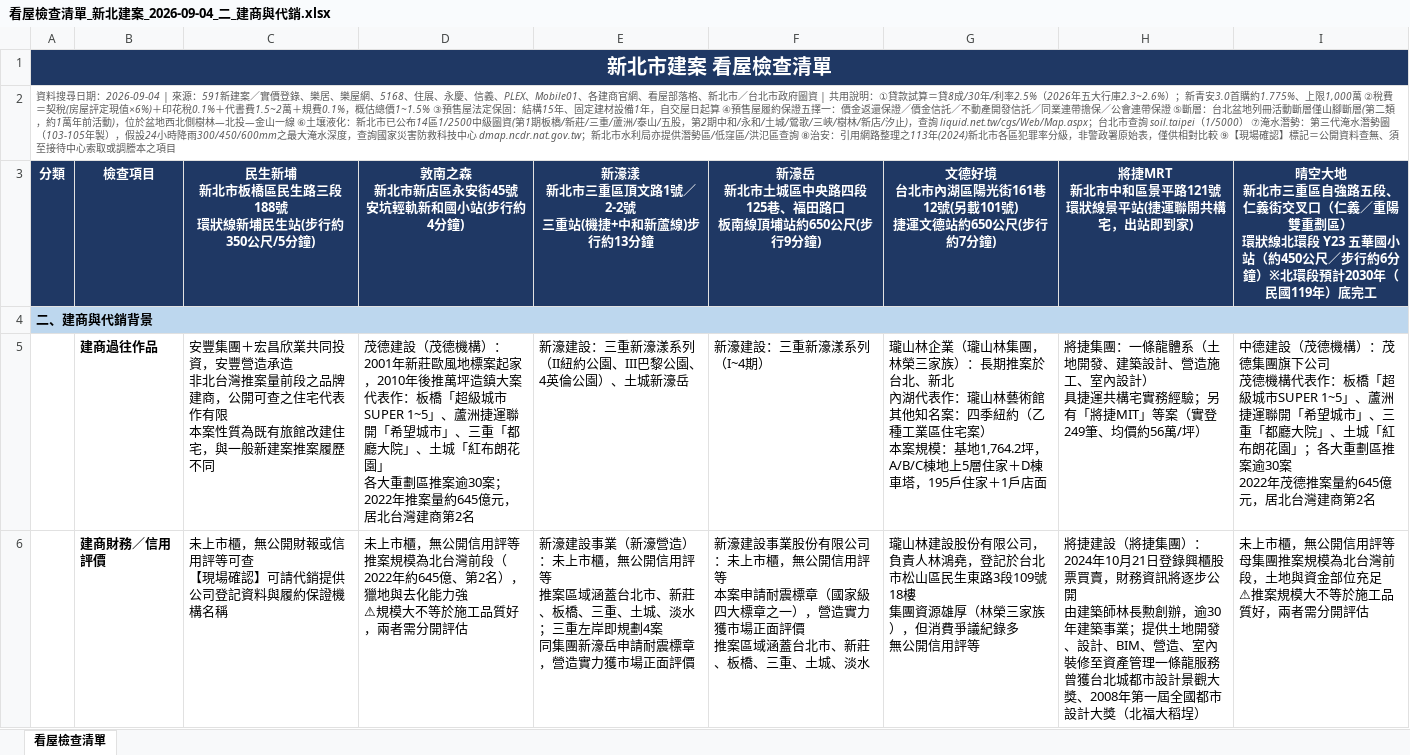
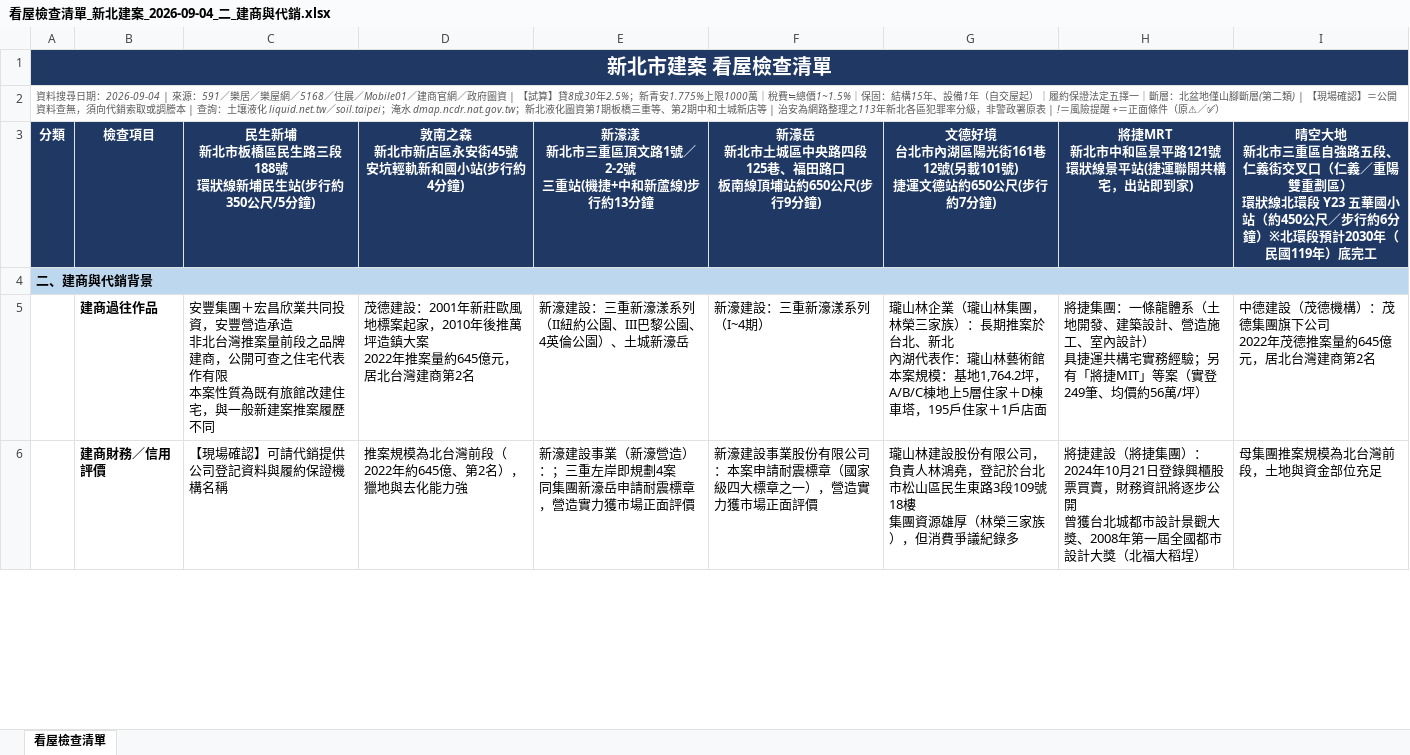
Before and after one commit to wsdfex0963/New-taipei-house, an Excel workbook: output/看屋檢查清單_新北建案_2026-09-04_二_建商與代銷.xlsx, sheet 看屋檢查清單, drawn as a sheet; only a part is shown; values as stored, in another font and other column widths than the file's, no borders; ↵ is a line break in a cell; the diff covers the shown part only; the diff names each change by its address in the sheet, - before the commit and + after, or states it on an @@ line.

```diff
--- a/output/看屋檢查清單_新北建案_2026-09-04_二_建商與代銷.xlsx (sheet 看屋檢查清單)
+++ b/output/看屋檢查清單_新北建案_2026-09-04_二_建商與代銷.xlsx (sheet 看屋檢查清單)
-A2: …來源：591新建案／實價登錄、樂居、樂屋網、5168、住展、永慶、信義、PLEX、Mobile01、各建商官網、看屋部落格、新北市／台北市政府圖資 | 共用說明：①貸款試算＝貸8成/30年/利率2.5%（2026年五大行庫2.3~2.6%）；新青安3.0首購約1.775%、上限1,000萬 ②稅費＝契稅(房屋評定現值×6%)＋印花稅0.1%＋代書費1.5~2萬＋規費0.1%，概估總價1~1.5% ③預售屋法定保固：結構15年、固定建材設備1年，自交屋日起算 ④預售屋履約保證五擇一：價金返還保證／價金信託／不動產開發信託／同業連帶擔保／公會連帶保證 ⑤斷層：台北盆地列冊活動斷層僅山腳斷層(第二類，約1萬年前活動)，位於盆地西北側樹林—北投—金山一線 ⑥土壤液化：新北市已公布14區1/2500中級圖資(第1期板橋/新莊/三重/蘆洲/泰山/五股，第2期中和/永和/土城/鶯歌/三峽/樹林/新店/汐止)，查詢 liquid.net.tw/cgs/Web/Map.aspx；台北市查詢 soil.taipei（1/5000） ⑦淹水潛勢：第三代淹水潛勢圖（103-105年製），假設24小時降雨300/450/600mm之最大淹水深度，查詢國家災害防救科技中心 dmap.ncdr.nat.gov.tw；新北市水利局亦提供潛勢區/低窪區/洪氾區查詢 ⑧治安：引用網路整理之113年(2024)新北市各區犯罪率分級，非警政署原始表，僅供相對比較 ⑨【現場確認】標記＝公開資料查無、須至接待中心索取或調謄本之項目
+A2: …來源：591／樂居／樂屋網／5168／住展／Mobile01／建商官網／政府圖資 | 【試算】貸8成30年2.5%；新青安1.775%上限1000萬｜稅費≒總價1~1.5%｜保固：結構15年、設備1年（自交屋起）｜履約保證法定五擇一｜斷層：北盆地僅山腳斷層(第二類) | 【現場確認】＝公開資料查無，須向代銷索取或調謄本 | 查詢：土壤液化 liquid.net.tw／soil.taipei；淹水 dmap.ncdr.nat.gov.tw；新北液化圖資第1期板橋三重等、第2期中和土城新店等 | 治安為網路整理之113年新北各區犯罪率分級，非警政署原表 | !＝風險提醒 +＝正面條件（原⚠／✅）
-D5: 茂德建設（茂德機構）：2001年新莊歐風地標案起家，2010年後推萬坪造鎮大案 ↵ 代表作：板橋「超級城市SUPER 1~5」、蘆洲捷運聯開「希望城市」、三重「都廳大院」、土城「紅布朗花園」 ↵ 各大重劃區推案逾30案；2022年推案…
+D5: 茂德建設：2001年新莊歐風地標案起家，2010年後推萬坪造鎮大案 ↵ 2022年推案…
-G5: …藝術館 ↵ 其他知名案：四季紐約（乙種工業區住宅案） ↵ 本案規模…
+G5: …藝術館 ↵ 本案規模…
-I5: …下公司 ↵ 茂德機構代表作：板橋「超級城市SUPER 1~5」、蘆洲捷運聯開「希望城市」、三重「都廳大院」、土城「紅布朗花園」；各大重劃區推案逾30案 ↵ 2022年茂德…
+I5: …下公司 ↵ 2022年茂德…
-C6: 未上市櫃，無公開財報或信用評等可查 ↵ 【現場確認】可請代銷提供公司登記資料與履約保證機構名稱
+C6: 【現場確認】可請代銷提供公司登記資料與履約保證機構名稱
-D6: 未上市櫃，無公開信用評等 ↵ 推案規模為北台灣前段（2022年約645億、第2名），獵地與去化能力強 ↵ ⚠規模大不等於施工品質好，兩者需分開評估
+D6: 推案規模為北台灣前段（2022年約645億、第2名），獵地與去化能力強
-E6: …營造）：未上市櫃，無公開信用評等 ↵ 推案區域涵蓋台北市、新莊、板橋、三重、土城、淡水；三重左…
+E6: …營造）：；三重左…
-F6: …限公司：未上市櫃，無公開信用評等 ↵ 本案申請耐震標章（國家級四大標章之一），營造實力獲市場正面評價 ↵ 推案區域涵蓋台北市、新莊、板橋、三重、土城、淡水
+F6: …限公司：本案申請耐震標章（國家級四大標章之一），營造實力獲市場正面評價
-G6: …議紀錄多 ↵ 無公開信用評等
+G6: …議紀錄多
-H6: …步公開 ↵ 由建築師林長勲創辦，逾30年建築事業；提供土地開發、設計、BIM、營造、室內裝修至資產管理一條龍服務 ↵ 曾獲台北…
+H6: …步公開 ↵ 曾獲台北…
-I6: 未上市櫃，無公開信用評等 ↵ 母集團推案規模為北台灣前段，土地與資金部位充足 ↵ ⚠推案規模大不等於施工品質好，兩者需分開評估
+I6: 母集團推案規模為北台灣前段，土地與資金部位充足
```
Also changed, not shown: 13 edited cells elsewhere in this sheet, output/看屋檢查清單_新北建案_2026-09-04_一_基本資料.xlsx, 13 other files.
